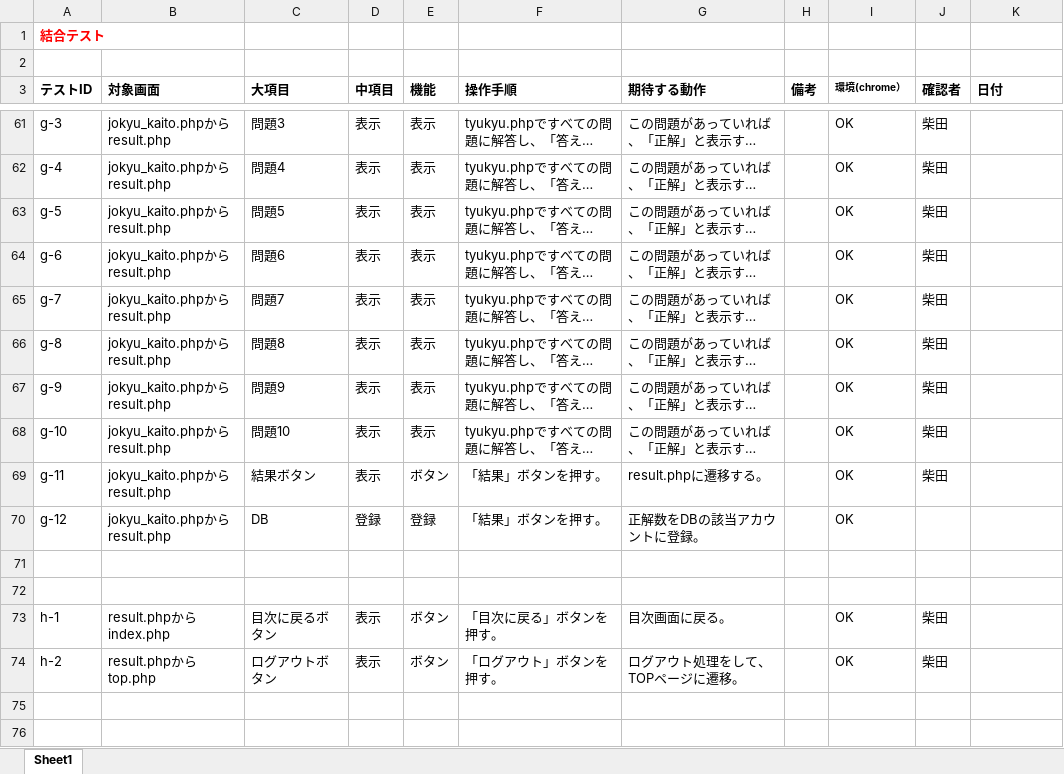
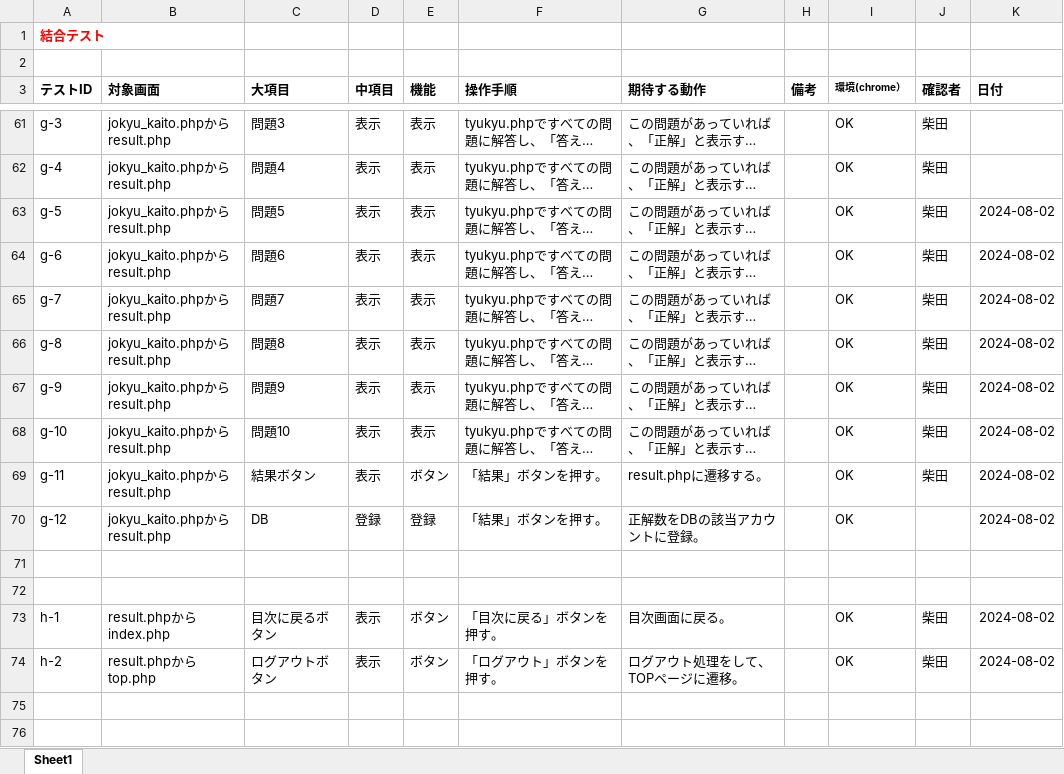
Before and after one commit to ssskkk17/Test-for-eng_test, an Excel workbook: 結合テスト.xlsx, sheet Sheet1, drawn as a sheet; only a part is shown, gaps mark what is left out; long unchanged cells end in …; values as stored, in another font and other column widths than the file's, no borders; the diff covers the shown part only; the diff names each change by its address in the sheet, - before the commit and + after, or states it on an @@ line.

Commit message:
final

```diff
--- a/結合テスト.xlsx (sheet Sheet1)
+++ b/結合テスト.xlsx (sheet Sheet1)
-K63:K70 (日付): (empty)
+K63:K70 (日付): 2024-08-02
-K73:K74 (日付): (empty)
+K73:K74 (日付): 2024-08-02
```
Also changed, not shown: 174 edited cells elsewhere in this sheet.
